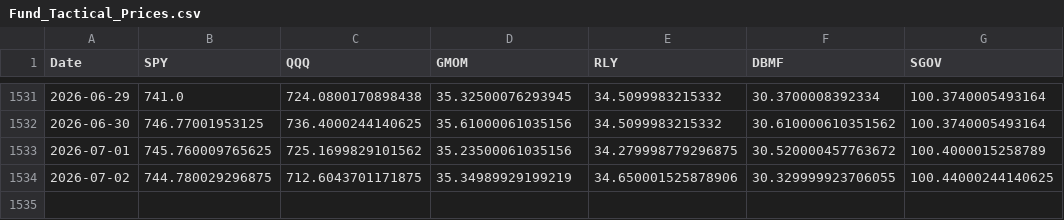
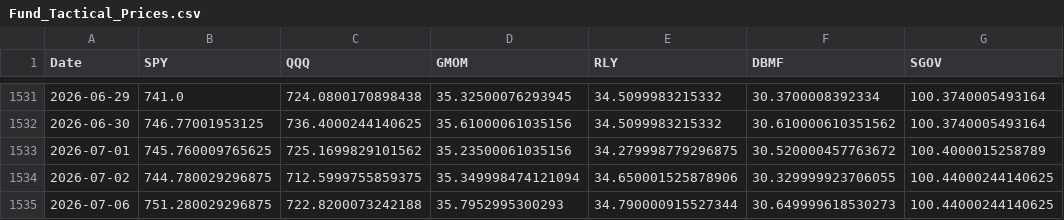
Before and after one commit to emkcufslp-kfc/Makret-Bull-and-Bear-Trap, a CSV file: data/Fund_Tactical_Results/Fund_Tactical_Prices.csv, drawn as a sheet; only a part is shown, gaps mark what is left out.

```diff
--- a/data/Fund_Tactical_Results/Fund_Tactical_Prices.csv
+++ b/data/Fund_Tactical_Results/Fund_Tactical_Prices.csv
@@ -1533,2 +1533,3 @@ Date,SPY,QQQ,GMOM,RLY,DBMF,SGOV
 2026-07-01,745.760009765625,725.1699829101562,35.23500061035156,34.279998779296875,30.520000457763672,100.4000015258789
-2026-07-02,744.780029296875,712.6043701171875,35.34989929199219,34.650001525878906,30.329999923706055,100.44000244140625
+2026-07-02,744.780029296875,712.5999755859375,35.349998474121094,34.650001525878906,30.329999923706055,100.44000244140625
+2026-07-06,751.280029296875,722.8200073242188,35.7952995300293,34.790000915527344,30.649999618530273,100.44000244140625
```
Also changed, not shown: .tmp/market_stage_validation/output/stage_breadth_history.csv, Platinum_Balanced_Results/Platinum_Rolling_Start.csv, 27 other files.
